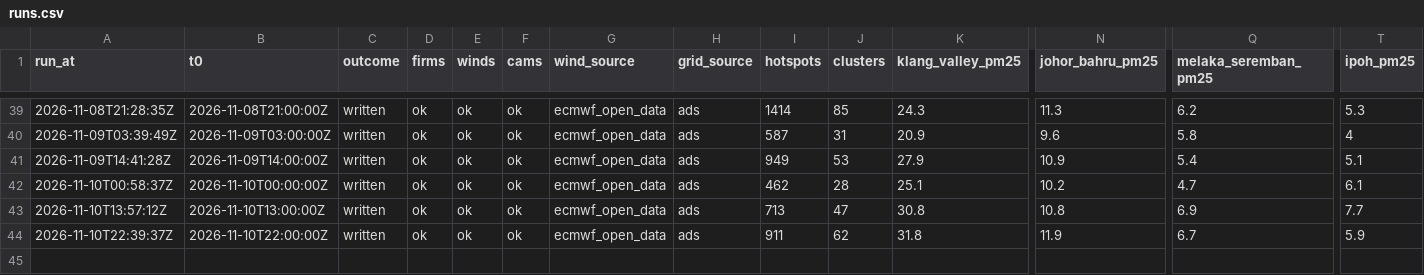
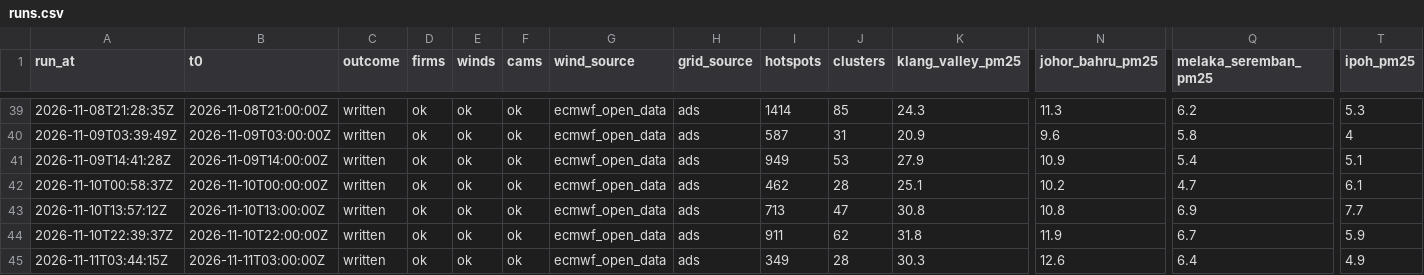
Before and after one commit to DavidSerret/Hazier, a CSV file: runs.csv, drawn as a sheet; only a part is shown, gaps mark what is left out; rows hold the shown columns only; the diff names each change by its address in the sheet, - before the commit and + after, or states it on an @@ line.

```diff
--- a/runs.csv
+++ b/runs.csv
+row 45: 2026-11-11T03:44:15Z | 2026-11-11T03:00:00Z | written | ok | ok | ok | ecmwf_open_data | ads | 349 | 28 | 30.3 | 12.6 | 6.4 | 4.9
```
